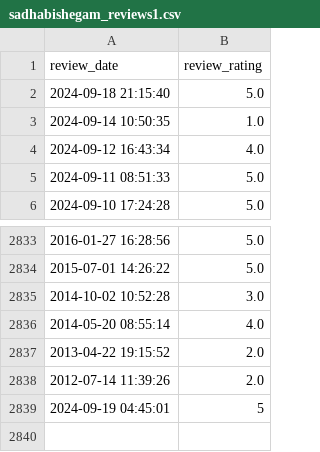
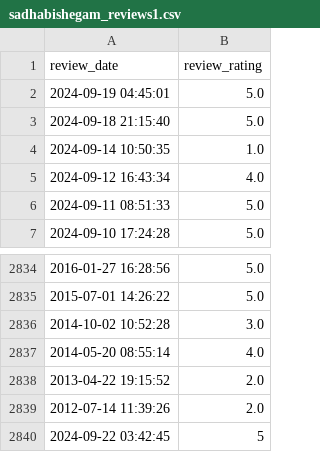
Before and after one commit to soorya-venkatesh/hotel_insights_streamlit, a CSV file: sadhabishegam_reviews1.csv, drawn as a sheet; only a part is shown, gaps mark what is left out.

Commit message:
updated logs

```diff
--- a/sadhabishegam_reviews1.csv
+++ b/sadhabishegam_reviews1.csv
@@ -1,2 +1,3 @@
 review_date,review_rating
+2024-09-19 04:45:01,5.0
 2024-09-18 21:15:40,5.0
@@ -2838,2 +2839,2 @@ review_date,review_rating
 2012-07-14 11:39:26,2.0
-2024-09-19 04:45:01,5
+2024-09-22 03:42:45,5
```
